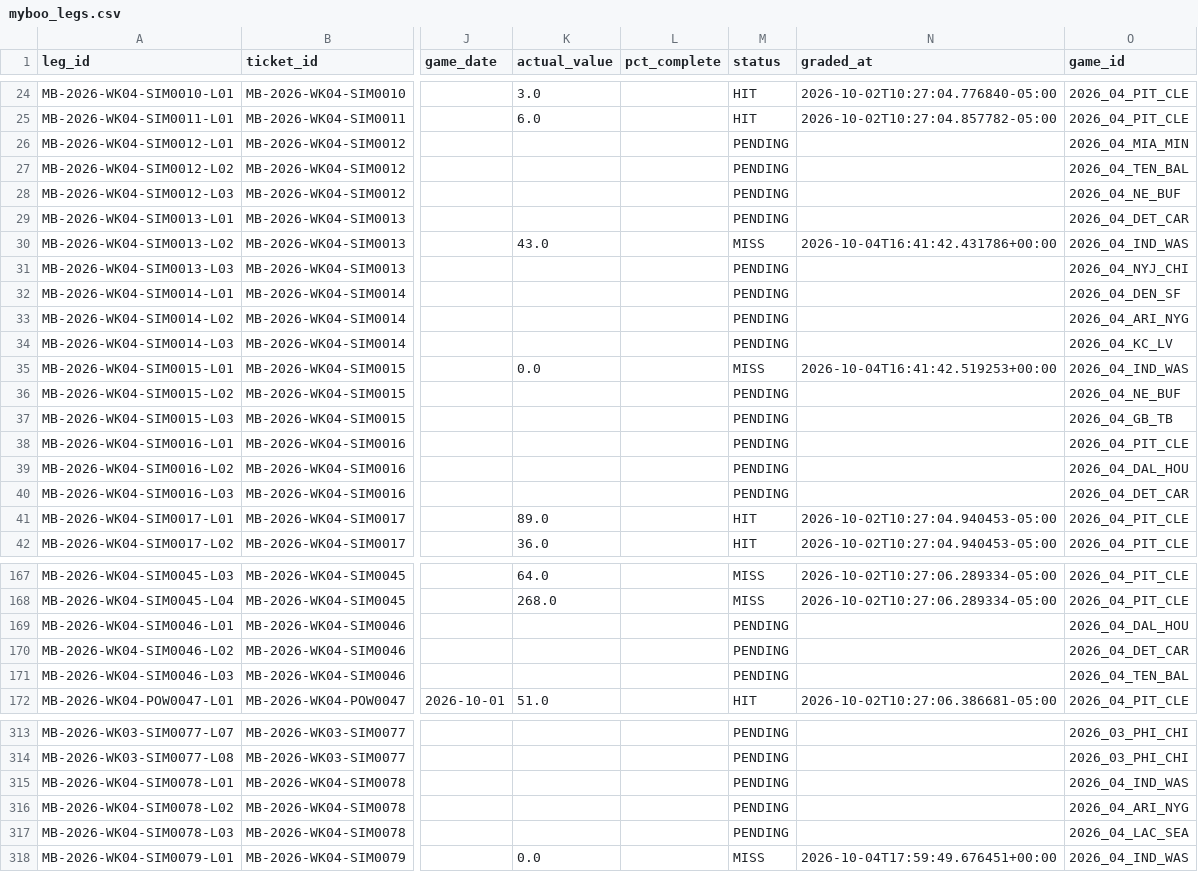
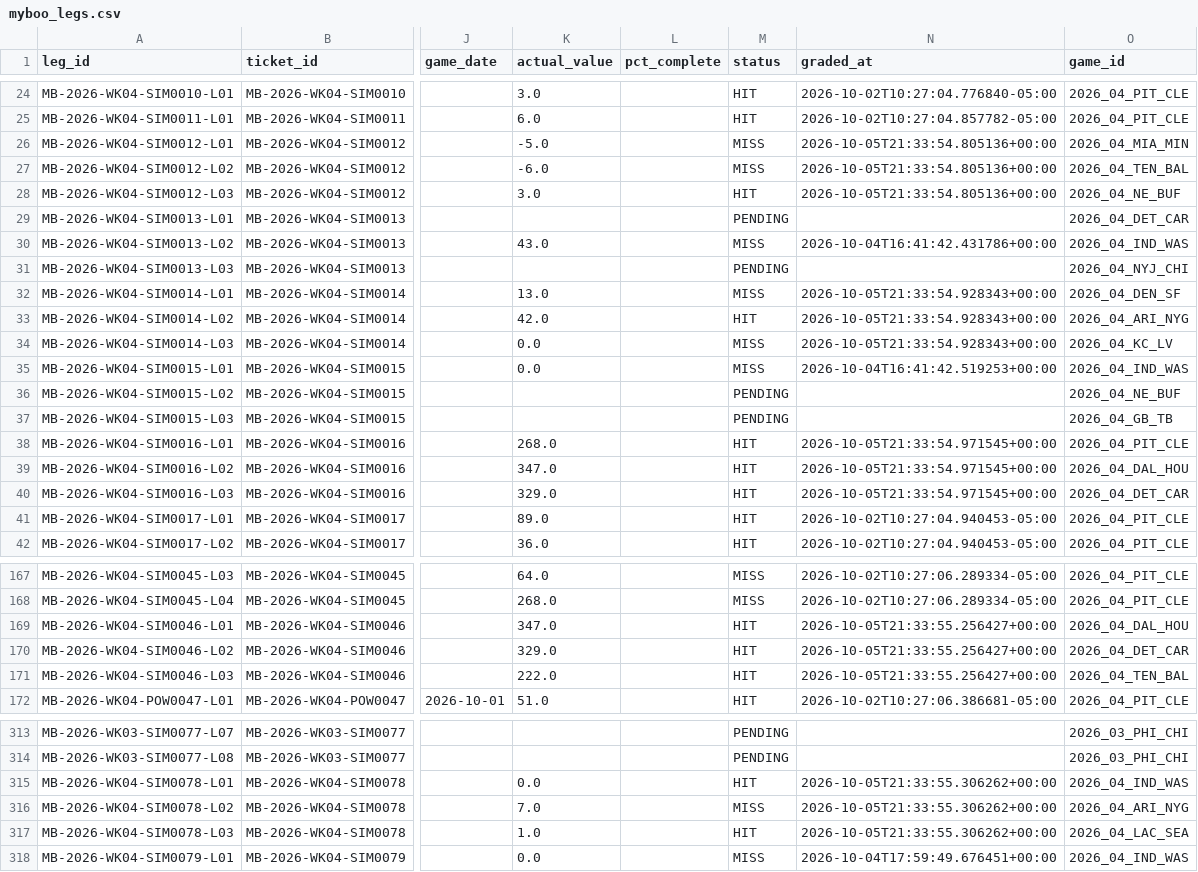
Before and after one commit to tyronne-os/Hey-Big-Proppa, a CSV file: lake/gold/nfl/myboo_legs.csv, drawn as a sheet; only a part is shown, gaps mark what is left out; the diff covers the shown part only; the diff names each change by its address in the sheet, - before the commit and + after, or states it on an @@ line.

```diff
--- a/lake/gold/nfl/myboo_legs.csv
+++ b/lake/gold/nfl/myboo_legs.csv
-K26 (actual_value): (empty)
+K26 (actual_value): -5.0
-M26:M27 (status): PENDING
+M26:M27 (status): MISS
-N26:N28 (graded_at): (empty)
+N26:N28 (graded_at): 2026-10-05T21:33:54.805136+00:00
-K27 (actual_value): (empty)
+K27 (actual_value): -6.0
-K28 (actual_value): (empty)
+K28 (actual_value): 3.0
-M28 (status): PENDING
+M28 (status): HIT
-K32 (actual_value): (empty)
+K32 (actual_value): 13.0
-M32 (status): PENDING
+M32 (status): MISS
-N32:N34 (graded_at): (empty)
+N32:N34 (graded_at): 2026-10-05T21:33:54.928343+00:00
-K33 (actual_value): (empty)
+K33 (actual_value): 42.0
-M33 (status): PENDING
+M33 (status): HIT
-K34 (actual_value): (empty)
+K34 (actual_value): 0.0
-M34 (status): PENDING
+M34 (status): MISS
-K38 (actual_value): (empty)
+K38 (actual_value): 268.0
-M38:M40 (status): PENDING
+M38:M40 (status): HIT
-N38:N40 (graded_at): (empty)
+N38:N40 (graded_at): 2026-10-05T21:33:54.971545+00:00
-K39 (actual_value): (empty)
+K39 (actual_value): 347.0
-K40 (actual_value): (empty)
+K40 (actual_value): 329.0
-K169 (actual_value): (empty)
+K169 (actual_value): 347.0
-M169:M171 (status): PENDING
+M169:M171 (status): HIT
-N169:N171 (graded_at): (empty)
+N169:N171 (graded_at): 2026-10-05T21:33:55.256427+00:00
-K170 (actual_value): (empty)
+K170 (actual_value): 329.0
-K171 (actual_value): (empty)
+K171 (actual_value): 222.0
-K315 (actual_value): (empty)
+K315 (actual_value): 0.0
-M315 (status): PENDING
+M315 (status): HIT
-N315:N317 (graded_at): (empty)
+N315:N317 (graded_at): 2026-10-05T21:33:55.306262+00:00
-K316 (actual_value): (empty)
+K316 (actual_value): 7.0
-M316 (status): PENDING
+M316 (status): MISS
-K317 (actual_value): (empty)
+K317 (actual_value): 1.0
-M317 (status): PENDING
+M317 (status): HIT
```
Also changed, not shown: 2 added rows and 48 edited cells elsewhere in this file, lake/gold/nfl/myboo_tickets.csv, lake/gold/nfl/tr_odds.csv, 3 other files.
